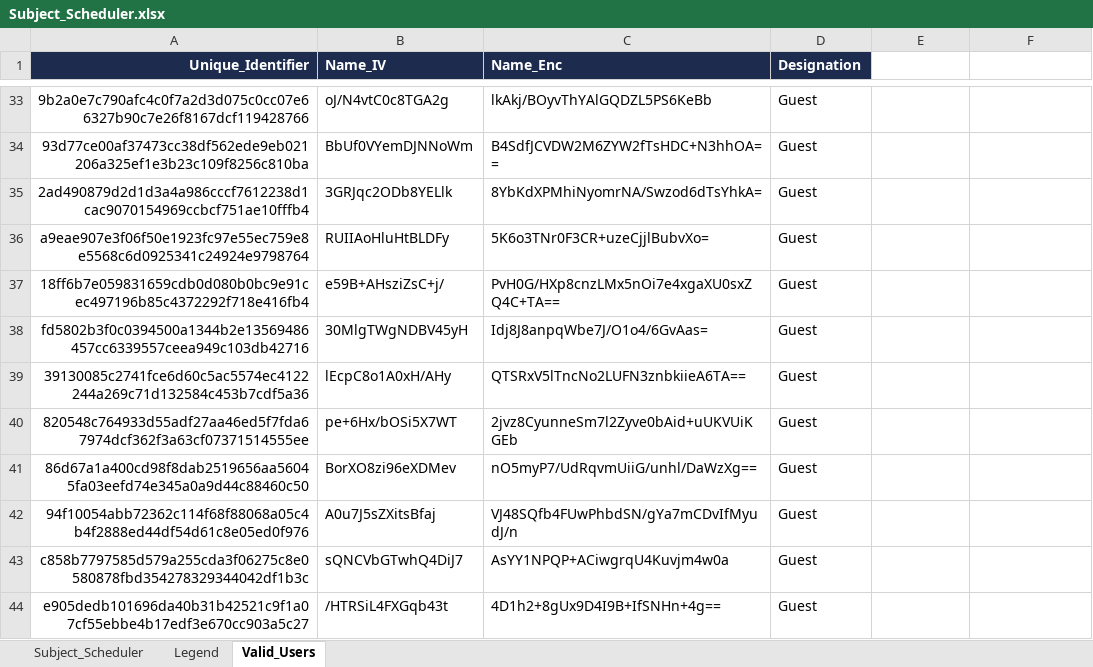
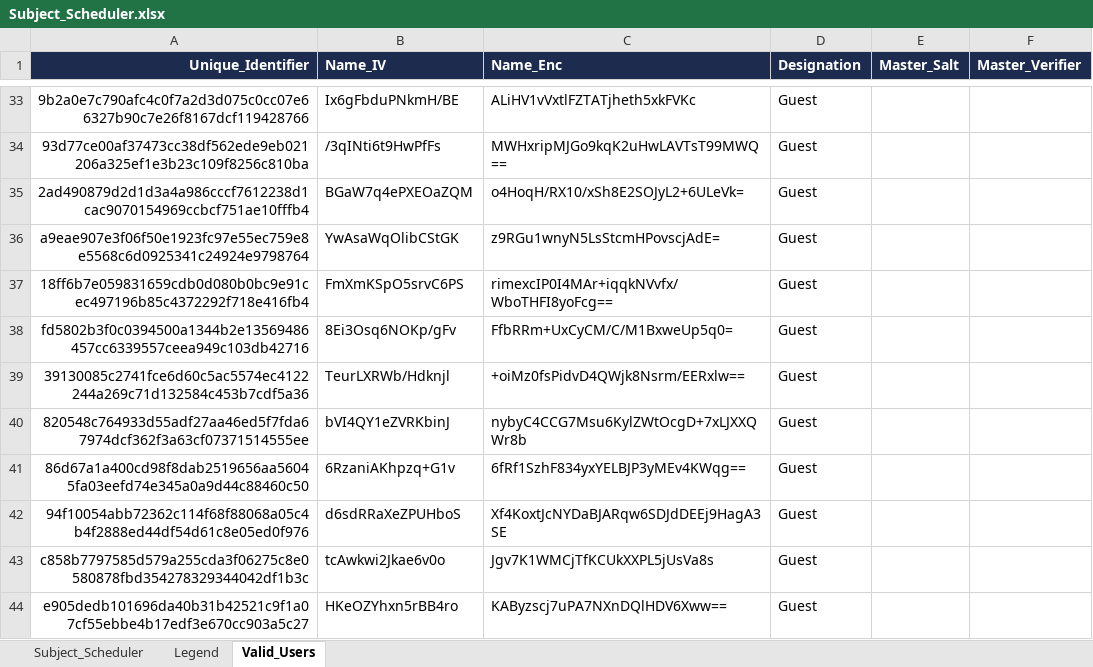
Before and after one commit to fielalbert2026/school-record-management-system, an Excel workbook: Subject_Scheduler.xlsx, sheet Valid_Users, drawn as a sheet; only a part is shown, gaps mark what is left out; values as stored, in another font and other column widths than the file's, no borders; the diff covers the shown part only; the diff names each change by its address in the sheet, - before the commit and + after, or states it on an @@ line.

```diff
--- a/Subject_Scheduler.xlsx (sheet Valid_Users)
+++ b/Subject_Scheduler.xlsx (sheet Valid_Users)
-E1: (empty)
+E1: Master_Salt
-E1:F1 fill: none
+E1:F1 fill: #1D2B4F
-F1: (empty)
+F1: Master_Verifier
-B33 (Name_IV): oJ/N4vtC0c8TGA2g
+B33 (Name_IV): Ix6gFbduPNkmH/BE
-C33 (Name_Enc): lkAkj/BOyvThYAlGQDZL5PS6KeBb
+C33 (Name_Enc): ALiHV1vVxtlFZTATjheth5xkFVKc
-B34 (Name_IV): BbUf0VYemDJNNoWm
+B34 (Name_IV): /3qINti6t9HwPfFs
-C34 (Name_Enc): B4SdfJCVDW2M6ZYW2fTsHDC+N3hhOA==
+C34 (Name_Enc): MWHxripMJGo9kqK2uHwLAVTsT99MWQ==
-B35 (Name_IV): 3GRJqc2ODb8YELlk
+B35 (Name_IV): BGaW7q4ePXEOaZQM
-C35 (Name_Enc): 8YbKdXPMhiNyomrNA/Swzod6dTsYhkA=
+C35 (Name_Enc): o4HoqH/RX10/xSh8E2SOJyL2+6ULeVk=
-B36 (Name_IV): RUIIAoHluHtBLDFy
+B36 (Name_IV): YwAsaWqOlibCStGK
-C36 (Name_Enc): 5K6o3TNr0F3CR+uzeCjjlBubvXo=
+C36 (Name_Enc): z9RGu1wnyN5LsStcmHPovscjAdE=
-B37 (Name_IV): e59B+AHsziZsC+j/
+B37 (Name_IV): FmXmKSpO5srvC6PS
-C37 (Name_Enc): PvH0G/HXp8cnzLMx5nOi7e4xgaXU0sxZQ4C+TA==
+C37 (Name_Enc): rimexcIP0I4MAr+iqqkNVvfx/WboTHFI8yoFcg==
-B38 (Name_IV): 30MlgTWgNDBV45yH
+B38 (Name_IV): 8Ei3Osq6NOKp/gFv
-C38 (Name_Enc): Idj8J8anpqWbe7J/O1o4/6GvAas=
+C38 (Name_Enc): FfbRRm+UxCyCM/C/M1BxweUp5q0=
-B39 (Name_IV): lEcpC8o1A0xH/AHy
+B39 (Name_IV): TeurLXRWb/Hdknjl
-C39 (Name_Enc): QTSRxV5lTncNo2LUFN3znbkiieA6TA==
+C39 (Name_Enc): +oiMz0fsPidvD4QWjk8Nsrm/EERxlw==
-B40 (Name_IV): pe+6Hx/bOSi5X7WT
+B40 (Name_IV): bVI4QY1eZVRKbinJ
-C40 (Name_Enc): 2jvz8CyunneSm7l2Zyve0bAid+uUKVUiKGEb
+C40 (Name_Enc): nybyC4CCG7Msu6KylZWtOcgD+7xLJXXQWr8b
-B41 (Name_IV): BorXO8zi96eXDMev
+B41 (Name_IV): 6RzaniAKhpzq+G1v
-C41 (Name_Enc): nO5myP7/UdRqvmUiiG/unhl/DaWzXg==
+C41 (Name_Enc): 6fRf1SzhF834yxYELBJP3yMEv4KWqg==
-B42 (Name_IV): A0u7J5sZXitsBfaj
+B42 (Name_IV): d6sdRRaXeZPUHboS
-C42 (Name_Enc): VJ48SQfb4FUwPhbdSN/gYa7mCDvIfMyudJ/n
+C42 (Name_Enc): Xf4KoxtJcNYDaBJARqw6SDJdDEEj9HagA3SE
-B43 (Name_IV): sQNCVbGTwhQ4DiJ7
+B43 (Name_IV): tcAwkwi2Jkae6v0o
-C43 (Name_Enc): AsYY1NPQP+ACiwgrqU4Kuvjm4w0a
+C43 (Name_Enc): Jgv7K1WMCjTfKCUkXXPL5jUsVa8s
-B44 (Name_IV): /HTRSiL4FXGqb43t
+B44 (Name_IV): HKeOZYhxn5rBB4ro
-C44 (Name_Enc): 4D1h2+8gUx9D4I9B+IfSNHn+4g==
+C44 (Name_Enc): KAByzscj7uPA7NXnDQlHDV6Xww==
```
Also changed, not shown: 64 edited cells elsewhere in this sheet, 2 other files.
